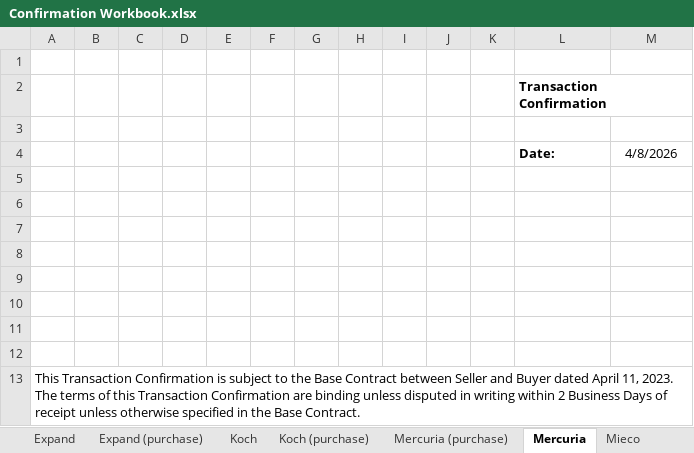
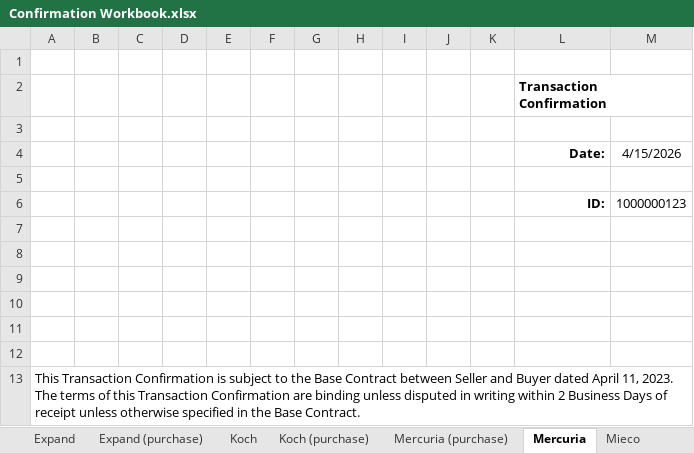
Before and after one commit to hallwyatt3/confirm-generation, an Excel workbook: Confirmation Workbook.xlsx, sheet Mercuria, drawn as a sheet; only a part is shown; values as stored, in another font and other column widths than the file's, no borders; charts and pictures not drawn; the diff names each change by its address in the sheet, - before the commit and + after, or states it on an @@ line.

```diff
--- a/Confirmation Workbook.xlsx (sheet Mercuria)
+++ b/Confirmation Workbook.xlsx (sheet Mercuria)
-L4 alignment: left
+L4 alignment: right
-M4: 4/8/2026
+M4: 4/15/2026
-row 6: (empty)
+row 6:  |  |  |  |  |  |  |  |  |  |  | ID: | 1000000123
```
Also changed, not shown: sheet Conoco, sheet Radiate, sheet Vitol (purchase), sheet Range (purchase), sheet Expand (purchase), sheet Koch (purchase), 26 more sheets, 1 other file.
